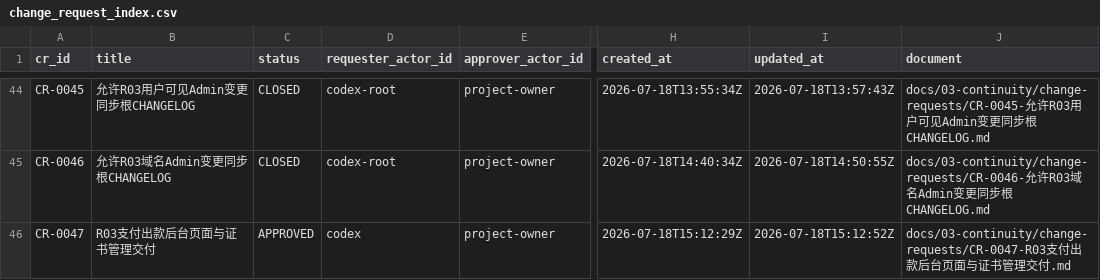
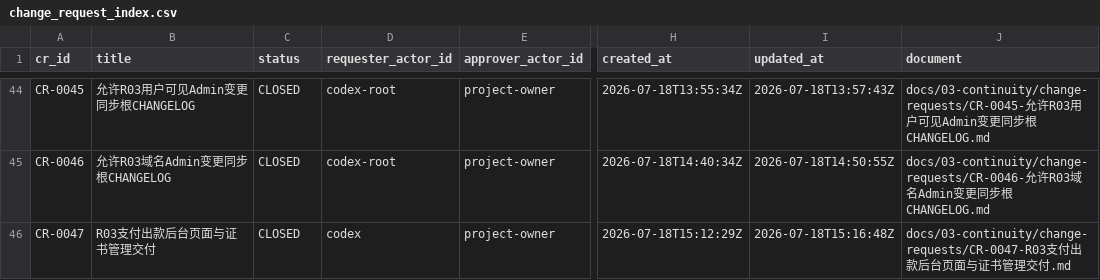
Before and after one commit to fei613293175/hhy, a CSV file: catalogs/change_request_index.csv, drawn as a sheet; only a part is shown, gaps mark what is left out; the diff names each change by its address in the sheet, - before the commit and + after, or states it on an @@ line.

Commit message:
[STORY-R03-003] chore(r03): close payment slice evidence
Task-ID: TASK-R03-004

Session-ID: SES-20260718T145327Z-DEA562CB

Checkpoint-ID: CP-SES-20260718T145327Z-DEA562CB-0006

Tests: PASS:R03+documentation+strict+gate,admin+web+full+suite,admin+web+production+build,backend+full+suite

Story-ID: STORY-R03-003

CR: CR-0047

```diff
--- a/catalogs/change_request_index.csv
+++ b/catalogs/change_request_index.csv
-C46 (status): APPROVED
+C46 (status): CLOSED
-I46 (updated_at): 2026-07-18T15:12:52Z
+I46 (updated_at): 2026-07-18T15:16:48Z
```
Also changed, not shown: catalogs/session_index.csv, 15 other files.
